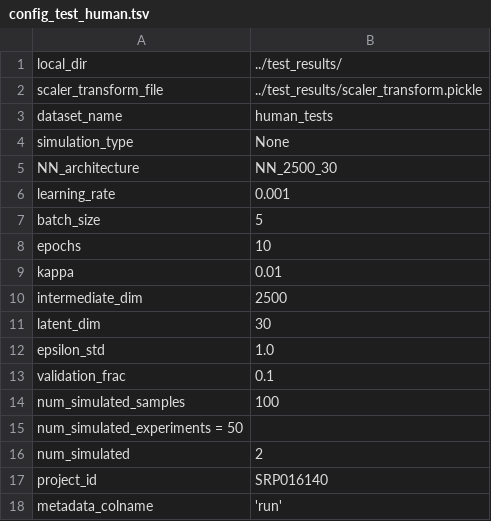
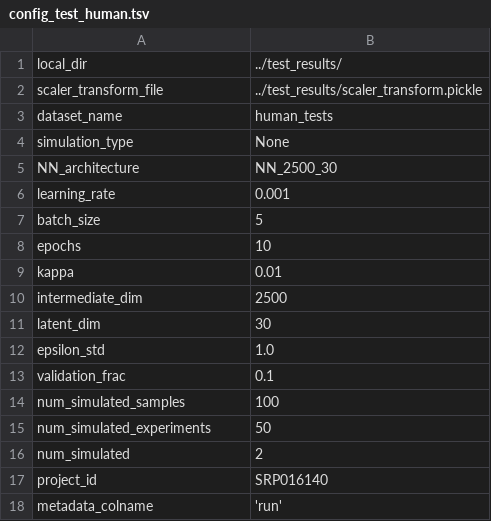
Before and after one commit to greenelab/ponyo, a TSV file: human_tests/config_test_human.tsv, drawn as a sheet.

Commit message:
fix typo in config

```diff
--- a/human_tests/config_test_human.tsv
+++ b/human_tests/config_test_human.tsv
@@ -14,3 +14,3 @@ validation_frac	0.1
 num_simulated_samples	100
-num_simulated_experiments = 50
+num_simulated_experiments	50
 num_simulated	2
```
